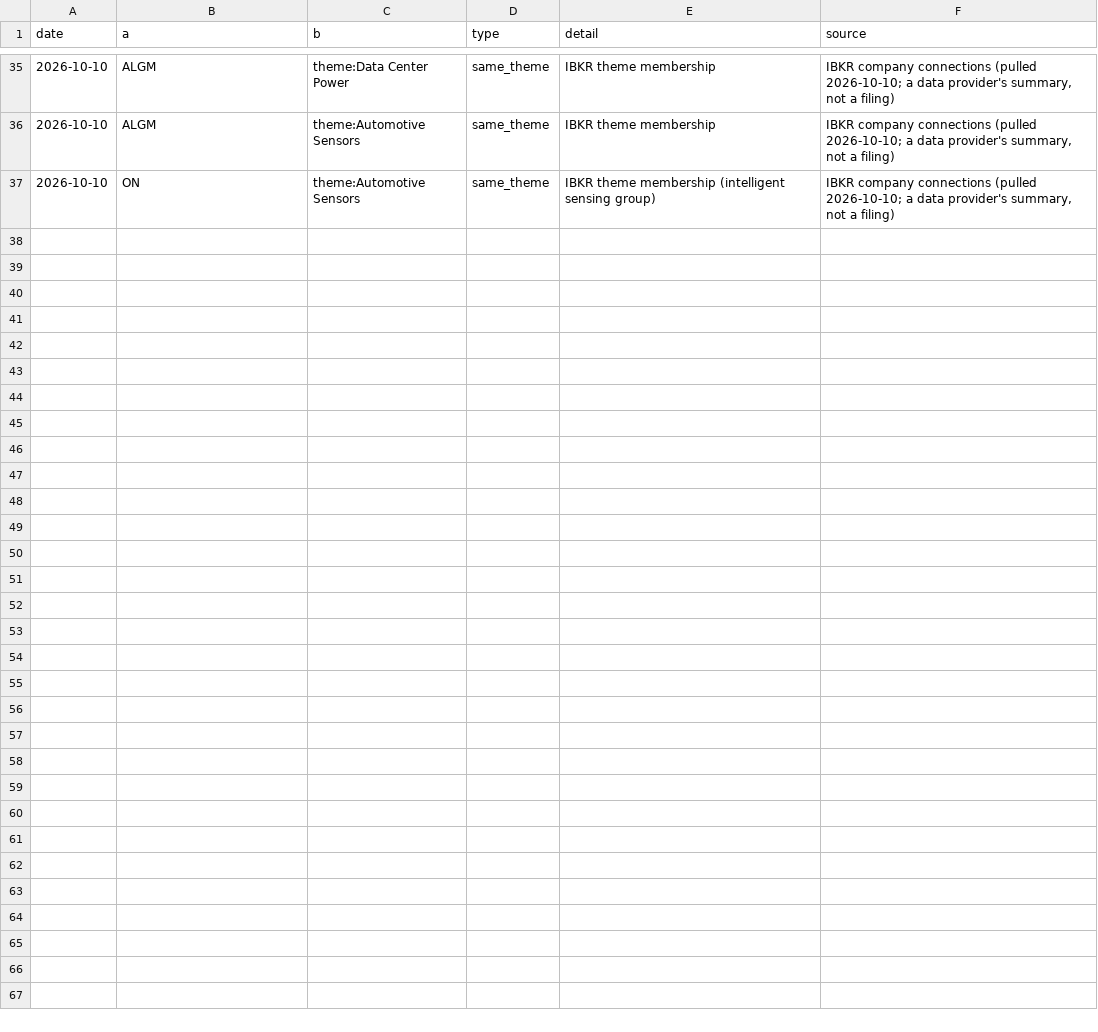
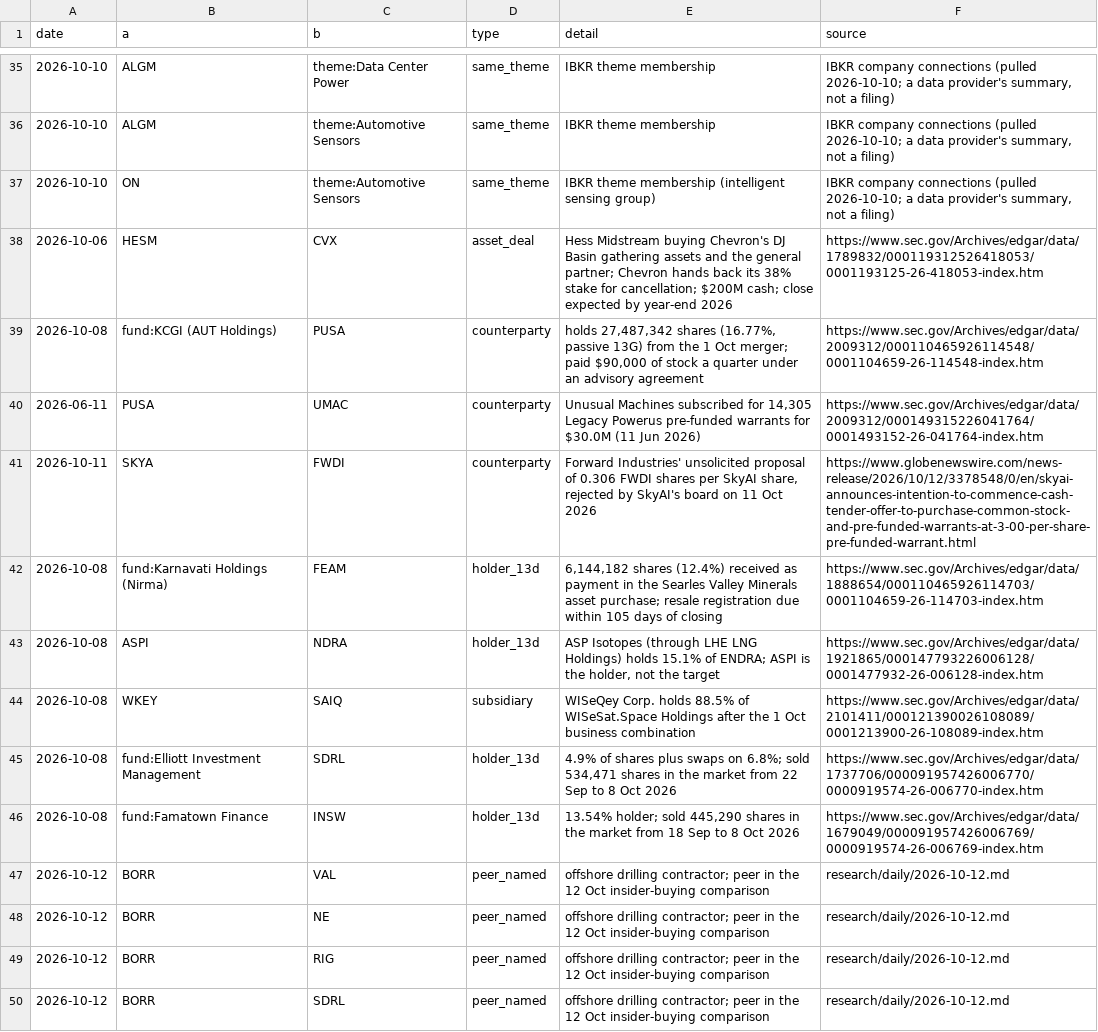
Before and after one commit to astonmonnach/signal-research, a CSV file: graph/edges.csv, drawn as a sheet; only a part is shown, gaps mark what is left out; the diff names each change by its address in the sheet, - before the commit and + after, or states it on an @@ line.

Commit message:
Research run 2026-10-12: BORR and SKYA to watch, PUSA to avoid

```diff
--- a/graph/edges.csv
+++ b/graph/edges.csv
+row 38: 2026-10-06 | HESM | CVX | asset_deal | Hess Midstream buying Chevron's DJ Basin gathering assets and the general partner; Chevron hands back its 38% stake for cancellation; $200M cash; close expected by year-end 2026 | https://www.sec.gov/Archives/edgar/data/1789832/000119312526418053/0001193125-26-418053-index.htm
+row 39: 2026-10-08 | fund:KCGI (AUT Holdings) | PUSA | counterparty | holds 27,487,342 shares (16.77%, passive 13G) from the 1 Oct merger; paid $90,000 of stock a quarter under an advisory agreement | https://www.sec.gov/Archives/edgar/data/2009312/000110465926114548/0001104659-26-114548-index.htm
+row 40: 2026-06-11 | PUSA | UMAC | counterparty | Unusual Machines subscribed for 14,305 Legacy Powerus pre-funded warrants for $30.0M (11 Jun 2026) | https://www.sec.gov/Archives/edgar/data/2009312/000149315226041764/0001493152-26-041764-index.htm
+row 41: 2026-10-11 | SKYA | FWDI | counterparty | Forward Industries' unsolicited proposal of 0.306 FWDI shares per SkyAI share, rejected by SkyAI's board on 11 Oct 2026 | https://www.globenewswire.com/news-release/2026/10/12/3378548/0/en/skyai-announces-intention-to-commence-cash-tender-offer-to-purchase-common-stock-and-pre-funded-warrants-at-3-00-per-share-pre-funded-warrant.html
+row 42: 2026-10-08 | fund:Karnavati Holdings (Nirma) | FEAM | holder_13d | 6,144,182 shares (12.4%) received as payment in the Searles Valley Minerals asset purchase; resale registration due within 105 days of closing | https://www.sec.gov/Archives/edgar/data/1888654/000110465926114703/0001104659-26-114703-index.htm
+row 43: 2026-10-08 | ASPI | NDRA | holder_13d | ASP Isotopes (through LHE LNG Holdings) holds 15.1% of ENDRA; ASPI is the holder, not the target | https://www.sec.gov/Archives/edgar/data/1921865/000147793226006128/0001477932-26-006128-index.htm
+row 44: 2026-10-08 | WKEY | SAIQ | subsidiary | WISeQey Corp. holds 88.5% of WISeSat.Space Holdings after the 1 Oct business combination | https://www.sec.gov/Archives/edgar/data/2101411/000121390026108089/0001213900-26-108089-index.htm
+row 45: 2026-10-08 | fund:Elliott Investment Management | SDRL | holder_13d | 4.9% of shares plus swaps on 6.8%; sold 534,471 shares in the market from 22 Sep to 8 Oct 2026 | https://www.sec.gov/Archives/edgar/data/1737706/000091957426006770/0000919574-26-006770-index.htm
+row 46: 2026-10-08 | fund:Famatown Finance | INSW | holder_13d | 13.54% holder; sold 445,290 shares in the market from 18 Sep to 8 Oct 2026 | https://www.sec.gov/Archives/edgar/data/1679049/000091957426006769/0000919574-26-006769-index.htm
+row 47: 2026-10-12 | BORR | VAL | peer_named | offshore drilling contractor; peer in the 12 Oct insider-buying comparison | research/daily/2026-10-12.md
+row 48: 2026-10-12 | BORR | NE | peer_named | offshore drilling contractor; peer in the 12 Oct insider-buying comparison | research/daily/2026-10-12.md
+row 49: 2026-10-12 | BORR | RIG | peer_named | offshore drilling contractor; peer in the 12 Oct insider-buying comparison | research/daily/2026-10-12.md
+row 50: 2026-10-12 | BORR | SDRL | peer_named | offshore drilling contractor; peer in the 12 Oct insider-buying comparison | research/daily/2026-10-12.md
```
Also changed, not shown: data/nq_regime_log.csv, ledger/manual_calls.csv, 11 other files.
